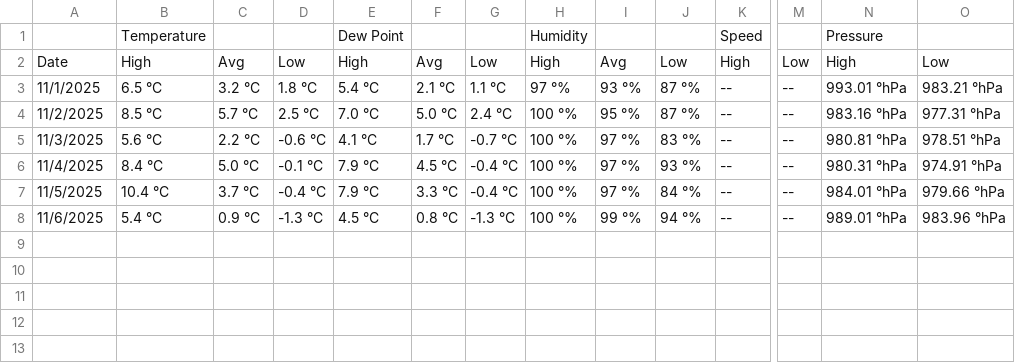
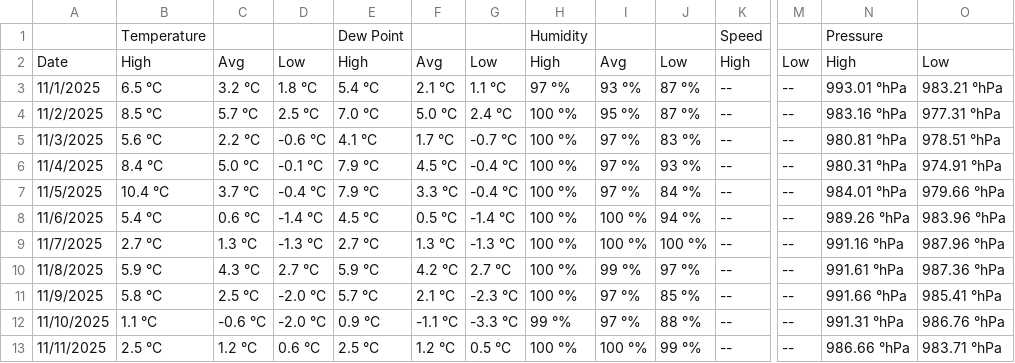
Before and after one commit to Pillmaster/WeerData-Analyse-Streamlit, a CSV file: data/Malmån-sjön/Malmån-sjön_1125.csv, drawn as a sheet; only a part is shown, gaps mark what is left out; rows hold the shown columns only; the diff names each change by its address in the sheet, - before the commit and + after, or states it on an @@ line.

Commit message:
Add files via upload

```diff
--- a/data/Malmån-sjön/Malmån-sjön_1125.csv
+++ b/data/Malmån-sjön/Malmån-sjön_1125.csv
-C8: 0.9 °C
+C8: 0.6 °C
-D8: -1.3 °C
+D8: -1.4 °C
-F8: 0.8 °C
+F8: 0.5 °C
-G8: -1.3 °C
+G8: -1.4 °C
-I8: 99 °%
+I8: 100 °%
-N8: 989.01 °hPa
+N8: 989.26 °hPa
+row 9: 11/7/2025 | 2.7 °C | 1.3 °C | -1.3 °C | 2.7 °C | 1.3 °C | -1.3 °C | 100 °% | 100 °% | 100 °% | -- | -- | 991.16 °hPa | 987.96 °hPa
+row 10: 11/8/2025 | 5.9 °C | 4.3 °C | 2.7 °C | 5.9 °C | 4.2 °C | 2.7 °C | 100 °% | 99 °% | 97 °% | -- | -- | 991.61 °hPa | 987.36 °hPa
+row 11: 11/9/2025 | 5.8 °C | 2.5 °C | -2.0 °C | 5.7 °C | 2.1 °C | -2.3 °C | 100 °% | 97 °% | 85 °% | -- | -- | 991.66 °hPa | 985.41 °hPa
+row 12: 11/10/2025 | 1.1 °C | -0.6 °C | -2.0 °C | 0.9 °C | -1.1 °C | -3.3 °C | 99 °% | 97 °% | 88 °% | -- | -- | 991.31 °hPa | 986.76 °hPa
+row 13: 11/11/2025 | 2.5 °C | 1.2 °C | 0.6 °C | 2.5 °C | 1.2 °C | 0.5 °C | 100 °% | 100 °% | 99 °% | -- | -- | 986.66 °hPa | 983.71 °hPa
```
